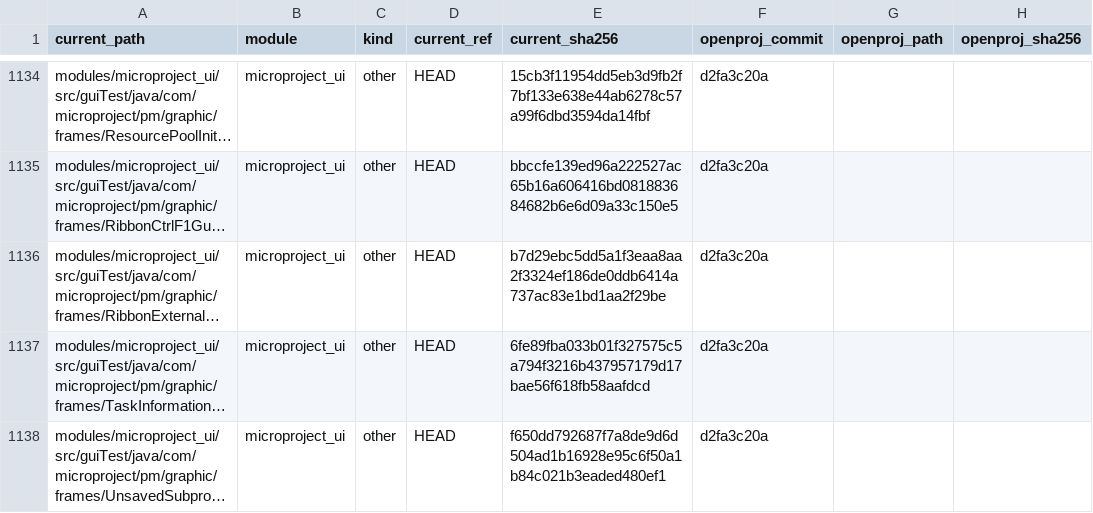
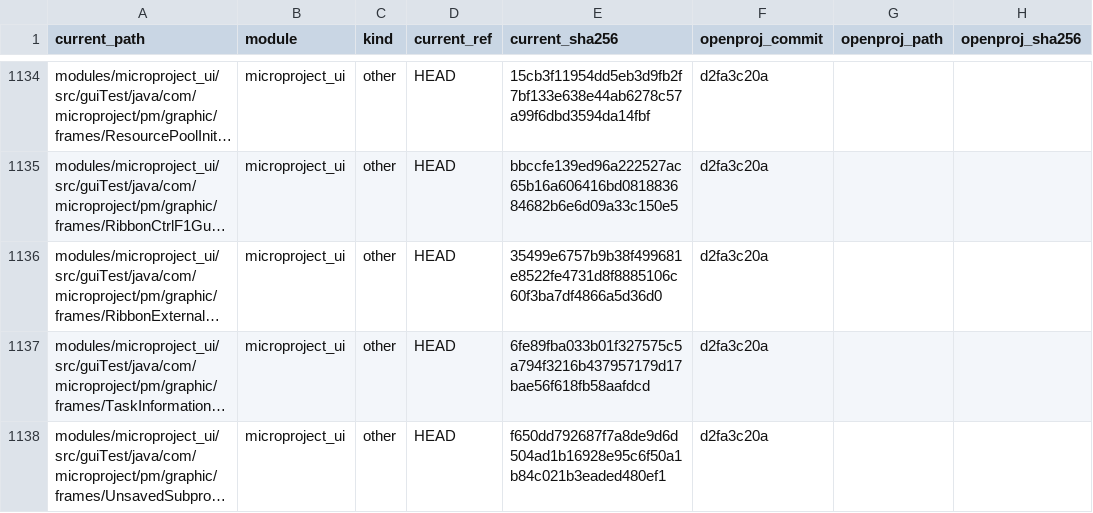
Before and after one commit to humphreylee/microProject, a CSV file: docs/legal/license-provenance.csv, drawn as a sheet; only a part is shown, gaps mark what is left out; long unchanged cells end in …; the diff names each change by its address in the sheet, - before the commit and + after, or states it on an @@ line.

```diff
--- a/docs/legal/license-provenance.csv
+++ b/docs/legal/license-provenance.csv
-E1136 (current_sha256): b7d29ebc5dd5a1f3eaa8aa2f3324ef186de0ddb6414a737ac83e1bd1aa2f29be
+E1136 (current_sha256): 35499e6757b9b38f499681e8522fe4731d8f8885106c60f3ba7df4866a5d36d0
```
Also changed, not shown: 2 other files.
